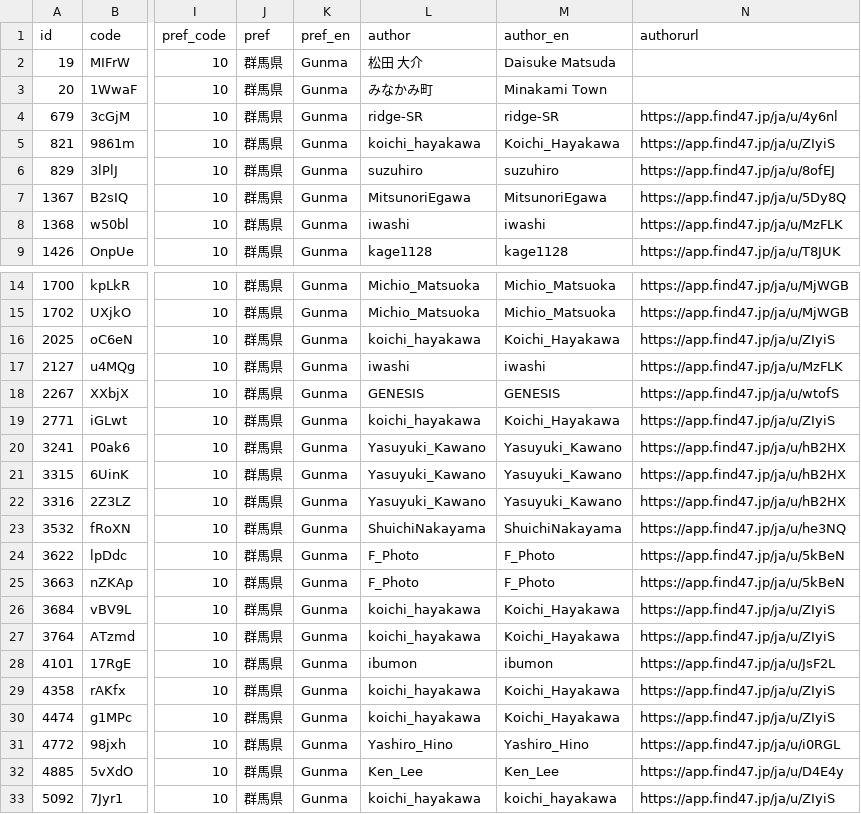
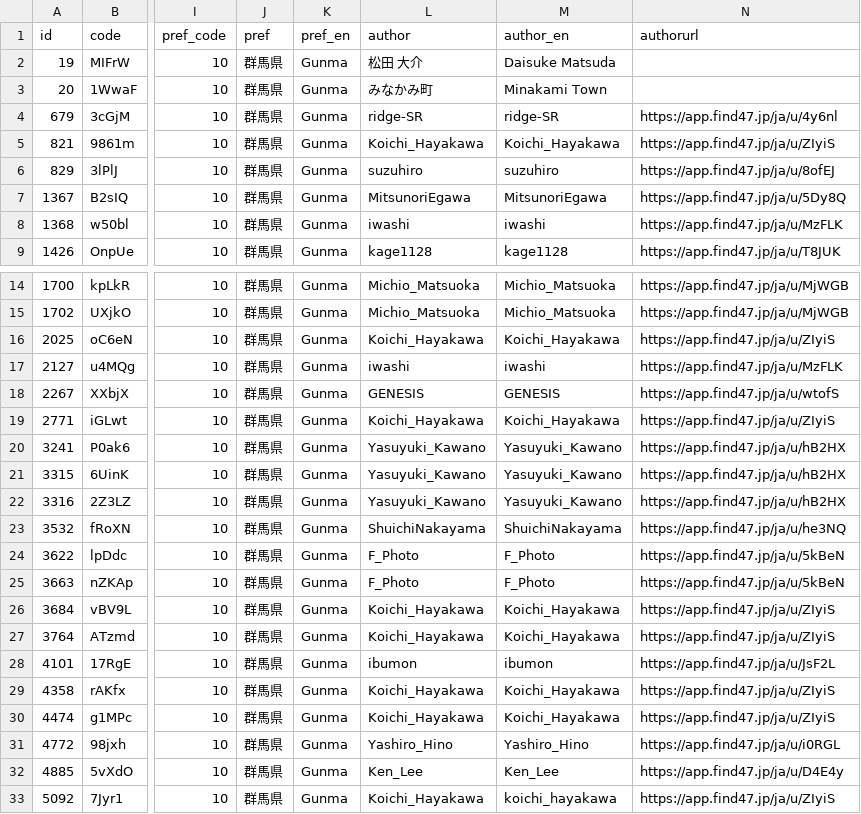
Before and after one commit to code4fukui/find47, a CSV file: pref/find47images_JP-10.csv, drawn as a sheet; only a part is shown, gaps mark what is left out; the diff names each change by its address in the sheet, - before the commit and + after, or states it on an @@ line.

```diff
--- a/pref/find47images_JP-10.csv
+++ b/pref/find47images_JP-10.csv
-L5 (author): koichi_hayakawa
+L5 (author): Koichi_Hayakawa
-L16 (author): koichi_hayakawa
+L16 (author): Koichi_Hayakawa
-L19 (author): koichi_hayakawa
+L19 (author): Koichi_Hayakawa
-L26:L27 (author): koichi_hayakawa
+L26:L27 (author): Koichi_Hayakawa
-L29:L30 (author): koichi_hayakawa
+L29:L30 (author): Koichi_Hayakawa
-L33 (author): koichi_hayakawa
+L33 (author): Koichi_Hayakawa
```
Also changed, not shown: pref/find47images_JP-08.csv, pref/find47images_JP-11.csv, 17 other files.
